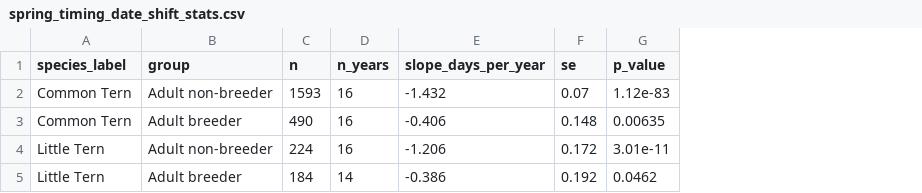
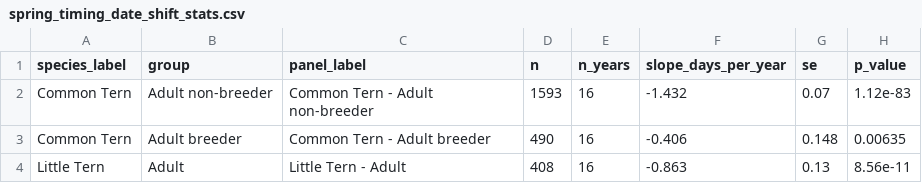
Before and after one commit to Inbal-Schekler/Terns-population-crush-paper, a CSV file: data_processed/spring_timing_date_shift_stats.csv, drawn as a sheet; removed rows and columns are numbered as before the commit, all else as after; the diff names each change by its address in the sheet, - before the commit and + after, or states it on an @@ line.

```diff
--- a/data_processed/spring_timing_date_shift_stats.csv
+++ b/data_processed/spring_timing_date_shift_stats.csv
+column C (panel_label), rows 2-3: Common Tern - Adult non-breeder | Common Tern - Adult breeder
-row 4: Little Tern | Adult non-breeder | 224 | 16 | -1.206 | 0.172 | 3.01e-11
-row 5: Little Tern | Adult breeder | 184 | 14 | -0.386 | 0.192 | 0.0462
+row 4: Little Tern | Adult | Little Tern - Adult | 408 | 16 | -0.863 | 0.13 | 8.56e-11
```
Also changed, not shown: data_processed/spring_timing_combined_check.csv, data_processed/spring_timing_within_season_stats.csv, 6 other files.
